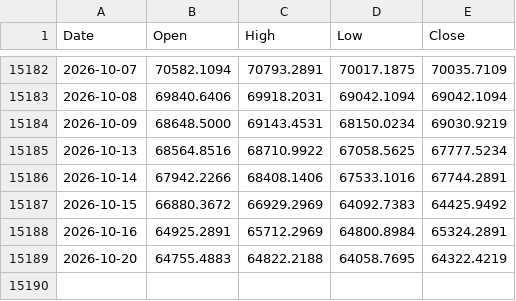
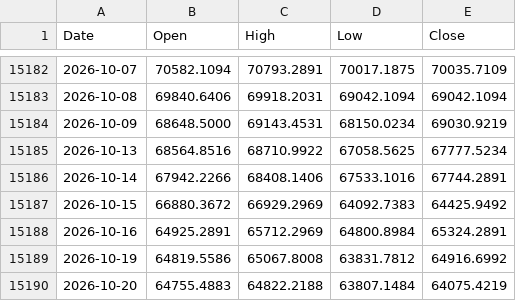
Before and after one commit to muneon0726-create/automation-market, a CSV file: data/nkx.csv, drawn as a sheet; only a part is shown, gaps mark what is left out.

```diff
--- a/data/nkx.csv
+++ b/data/nkx.csv
@@ -15188,2 +15188,3 @@ Date,Open,High,Low,Close
 2026-10-16,64925.2891,65712.2969,64800.8984,65324.2891
-2026-10-20,64755.4883,64822.2188,64058.7695,64322.4219
+2026-10-19,64819.5586,65067.8008,63831.7812,64916.6992
+2026-10-20,64755.4883,64822.2188,63807.1484,64075.4219
```
Also changed, not shown: data/2802.csv, data/6146.csv, 13 other files.
